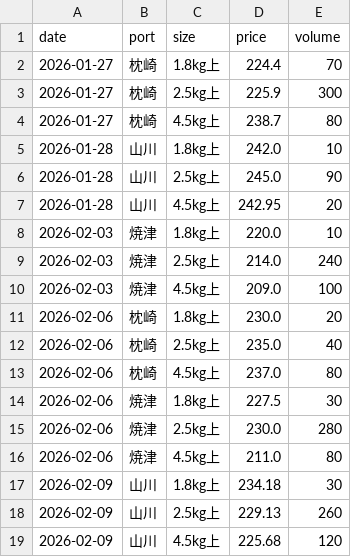
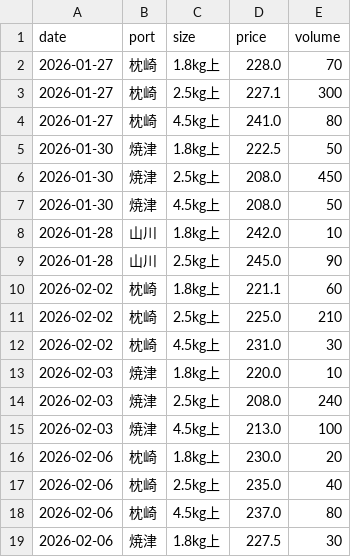
Before and after one commit to Yasher1979/katsuo-dashboard, a CSV file: data/market_input.csv, drawn as a sheet; only a part is shown; the shorter side is filled out with more unchanged rows.

Commit message:
Data: Update market prices for Yaizu (1/30, 2/3) and Makurazaki (1/27, 2/2) from images

```diff
--- a/data/market_input.csv
+++ b/data/market_input.csv
@@ -1,11 +1,16 @@
 date,port,size,price,volume
-2026-01-27,枕崎,1.8kg上,224.4,70
-2026-01-27,枕崎,2.5kg上,225.9,300
-2026-01-27,枕崎,4.5kg上,238.7,80
+2026-01-27,枕崎,1.8kg上,228.0,70
+2026-01-27,枕崎,2.5kg上,227.1,300
+2026-01-27,枕崎,4.5kg上,241.0,80
+2026-01-30,焼津,1.8kg上,222.5,50
+2026-01-30,焼津,2.5kg上,208.0,450
+2026-01-30,焼津,4.5kg上,208.0,50
 2026-01-28,山川,1.8kg上,242.0,10
 2026-01-28,山川,2.5kg上,245.0,90
-2026-01-28,山川,4.5kg上,242.95,20
+2026-02-02,枕崎,1.8kg上,221.1,60
+2026-02-02,枕崎,2.5kg上,225.0,210
+2026-02-02,枕崎,4.5kg上,231.0,30
 2026-02-03,焼津,1.8kg上,220.0,10
-2026-02-03,焼津,2.5kg上,214.0,240
-2026-02-03,焼津,4.5kg上,209.0,100
+2026-02-03,焼津,2.5kg上,208.0,240
+2026-02-03,焼津,4.5kg上,213.0,100
 2026-02-06,枕崎,1.8kg上,230.0,20
```
Also changed, not shown: 1 other file.
